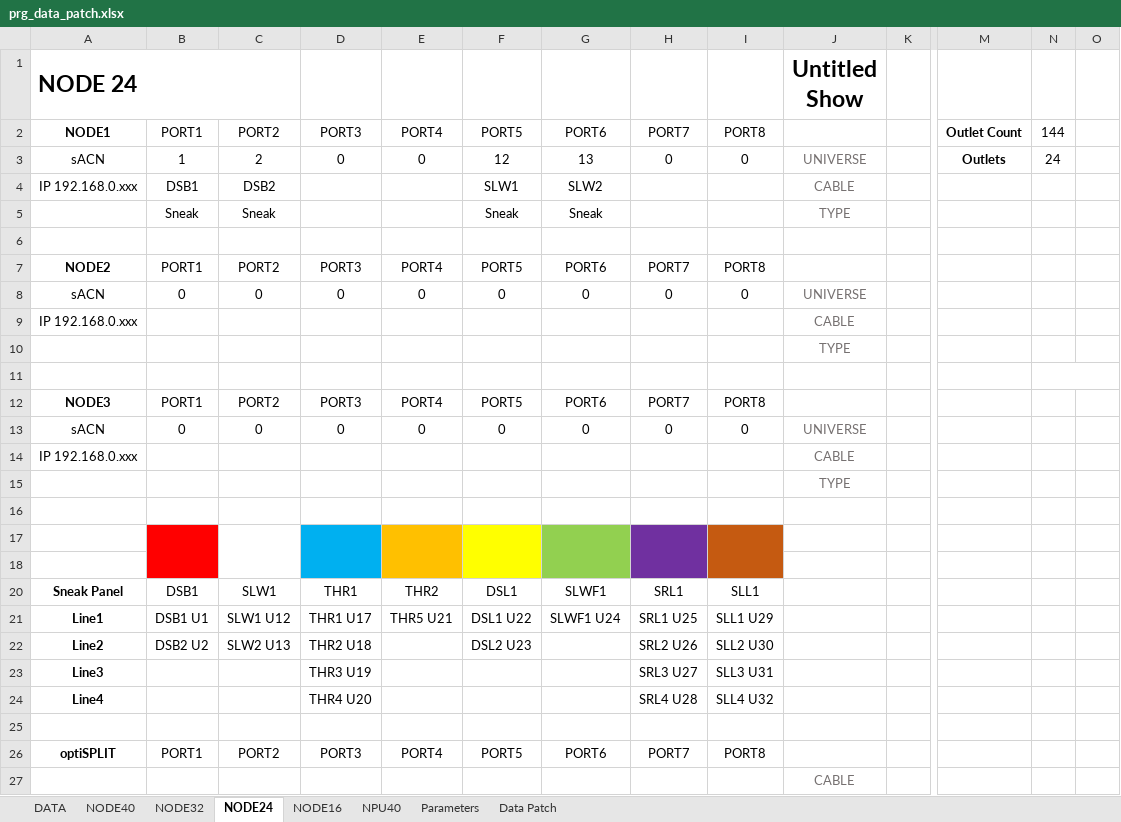
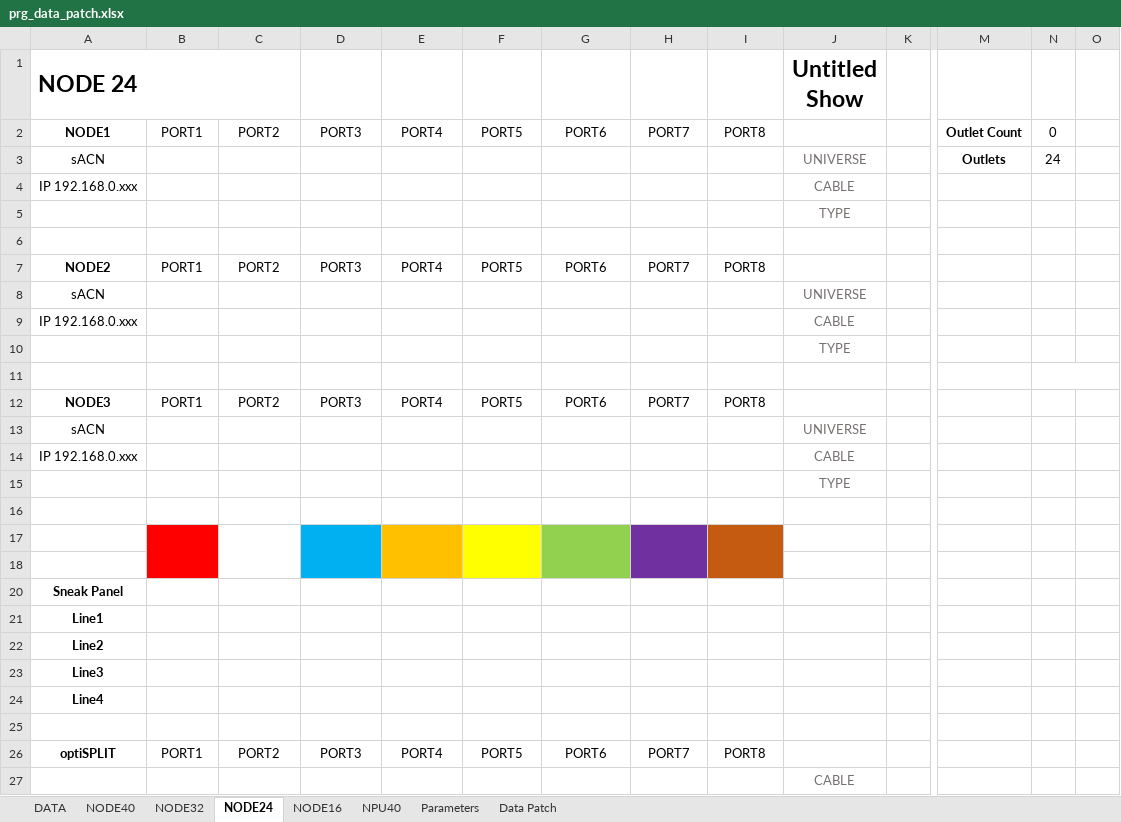
Before and after one commit to Charlie9830/sidekick, an Excel workbook: assets/excel/prg_data_patch.xlsx, sheet NODE24, drawn as a sheet; only a part is shown, gaps mark what is left out; values as stored, in another font and other column widths than the file's, no borders; conditional formats not drawn; removed rows and columns are numbered as before the commit, all else as after; rows hold the shown columns only; the diff names each change by its address in the sheet, - before the commit and + after, or states it on an @@ line.

```diff
--- a/assets/excel/prg_data_patch.xlsx (sheet NODE24)
+++ b/assets/excel/prg_data_patch.xlsx (sheet NODE24)
-N2: 144
+N2: 0
-B3: 1
+B3: (empty)
-C3: 2
+C3: (empty)
-D3: 0
+D3: (empty)
-E3: 0
+E3: (empty)
-F3: 12
+F3: (empty)
-G3: 13
+G3: (empty)
-H3: 0
+H3: (empty)
-I3: 0
+I3: (empty)
-B4: DSB1
+B4: (empty)
-C4: DSB2
+C4: (empty)
-F4: SLW1
+F4: (empty)
-G4: SLW2
+G4: (empty)
-row 5:  | Sneak | Sneak |  |  | Sneak | Sneak |  |  | TYPE
+row 5:  |  |  |  |  |  |  |  |  | TYPE
-row 8: sACN | 0 | 0 | 0 | 0 | 0 | 0 | 0 | 0 | UNIVERSE
+row 8: sACN |  |  |  |  |  |  |  |  | UNIVERSE
-row 13: sACN | 0 | 0 | 0 | 0 | 0 | 0 | 0 | 0 | UNIVERSE
+row 13: sACN |  |  |  |  |  |  |  |  | UNIVERSE
-row 20: Sneak Panel | DSB1 | SLW1 | THR1 | THR2 | DSL1 | SLWF1 | SRL1 | SLL1
-row 21: Line1 | DSB1 U1 | SLW1 U12 | THR1 U17 | THR5 U21 | DSL1 U22 | SLWF1 U24 | SRL1 U25 | SLL1 U29
-row 22: Line2 | DSB2 U2 | SLW2 U13 | THR2 U18 |  | DSL2 U23 |  | SRL2 U26 | SLL2 U30
-row 23: Line3 |  |  | THR3 U19 |  |  |  | SRL3 U27 | SLL3 U31
-row 24: Line4 |  |  | THR4 U20 |  |  |  | SRL4 U28 | SLL4 U32
+row 20: Sneak Panel
+row 21: Line1
+row 22: Line2
+row 23: Line3
+row 24: Line4
```
Also changed, not shown: sheet Data Patch, sheet NODE40, sheet NPU40, sheet NODE32, sheet NODE16, assets/excel/prg_power_patch.xlsx, 1 other file.
